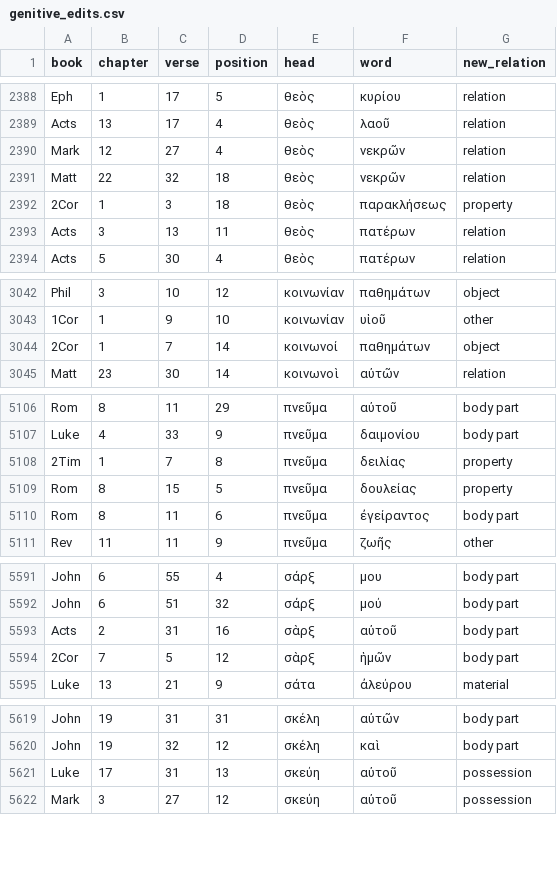
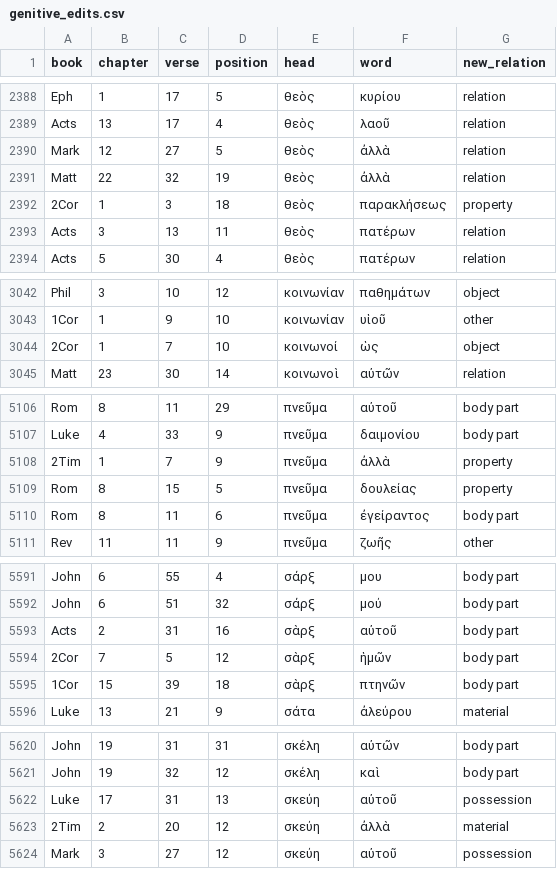
Before and after one commit to kaplanas/greek-new-testament, a CSV file: process_third_party_files/sblgnt/genitive_edits.csv, drawn as a sheet; only a part is shown, gaps mark what is left out; the diff covers the shown part only.

```diff
--- a/process_third_party_files/sblgnt/genitive_edits.csv
+++ b/process_third_party_files/sblgnt/genitive_edits.csv
@@ -2389,4 +2389,4 @@ Eph,1,17,5,θεὸς,κυρίου,relation
 Acts,13,17,4,θεὸς,λαοῦ,relation
-Mark,12,27,4,θεὸς,νεκρῶν,relation
-Matt,22,32,18,θεὸς,νεκρῶν,relation
+Mark,12,27,5,θεὸς,ἀλλὰ,relation
+Matt,22,32,19,θεὸς,ἀλλὰ,relation
 2Cor,1,3,18,θεὸς,παρακλήσεως,property
@@ -3043,3 +3043,3 @@ Phil,3,10,12,κοινωνίαν,παθημάτων,object
 1Cor,1,9,10,κοινωνίαν,υἱοῦ,other
-2Cor,1,7,14,κοινωνοί,παθημάτων,object
+2Cor,1,7,10,κοινωνοί,ὡς,object
 Matt,23,30,14,κοινωνοὶ,αὐτῶν,relation
@@ -5107,3 +5107,3 @@ Rom,8,11,29,πνεῦμα,αὐτοῦ,body part
 Luke,4,33,9,πνεῦμα,δαιμονίου,body part
-2Tim,1,7,8,πνεῦμα,δειλίας,property
+2Tim,1,7,9,πνεῦμα,ἀλλὰ,property
 Rom,8,15,5,πνεῦμα,δουλείας,property
@@ -5594,2 +5594,3 @@ Acts,2,31,16,σὰρξ,αὐτοῦ,body part
 2Cor,7,5,12,σὰρξ,ἡμῶν,body part
+1Cor,15,39,18,σὰρξ,πτηνῶν,body part
 Luke,13,21,9,σάτα,ἀλεύρου,material
@@ -5621,2 +5622,3 @@ John,19,32,12,σκέλη,καὶ,body part
 Luke,17,31,13,σκεύη,αὐτοῦ,possession
+2Tim,2,20,12,σκεύη,ἀλλὰ,material
 Mark,3,27,12,σκεύη,αὐτοῦ,possession
```
Also changed, not shown: 2 edited cells elsewhere in this file, process_third_party_files/sblgnt/accusative_edits.csv, process_third_party_files/sblgnt/dative_edits.csv, 9 other files.
